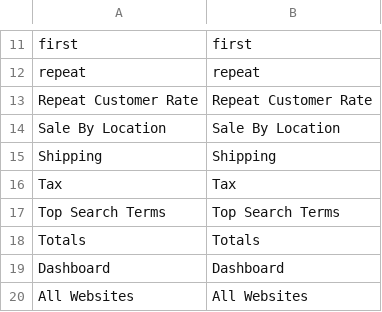
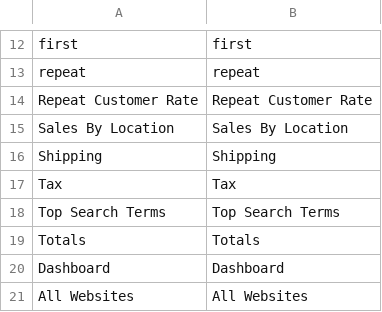
Before and after one commit to mageplaza/magento-2-reports, a CSV file: i18n/en_US.csv, drawn as a sheet; only a part is shown, gaps mark what is left out; the diff covers the shown part only.

```diff
--- a/i18n/en_US.csv
+++ b/i18n/en_US.csv
@@ -13,3 +14,3 @@ repeat,repeat
 "Repeat Customer Rate","Repeat Customer Rate"
-"Sale By Location","Sale By Location"
+"Sales By Location","Sales By Location"
 Shipping,Shipping
```
Also changed, not shown: 14 added rows and 1 removed row elsewhere in this file, 9 other files.
